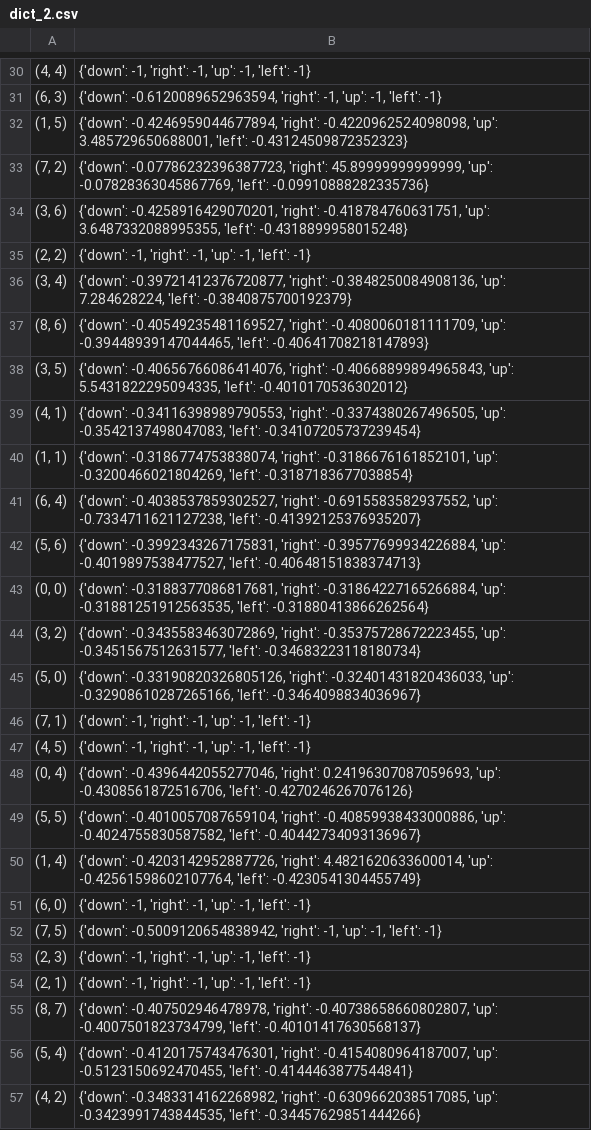
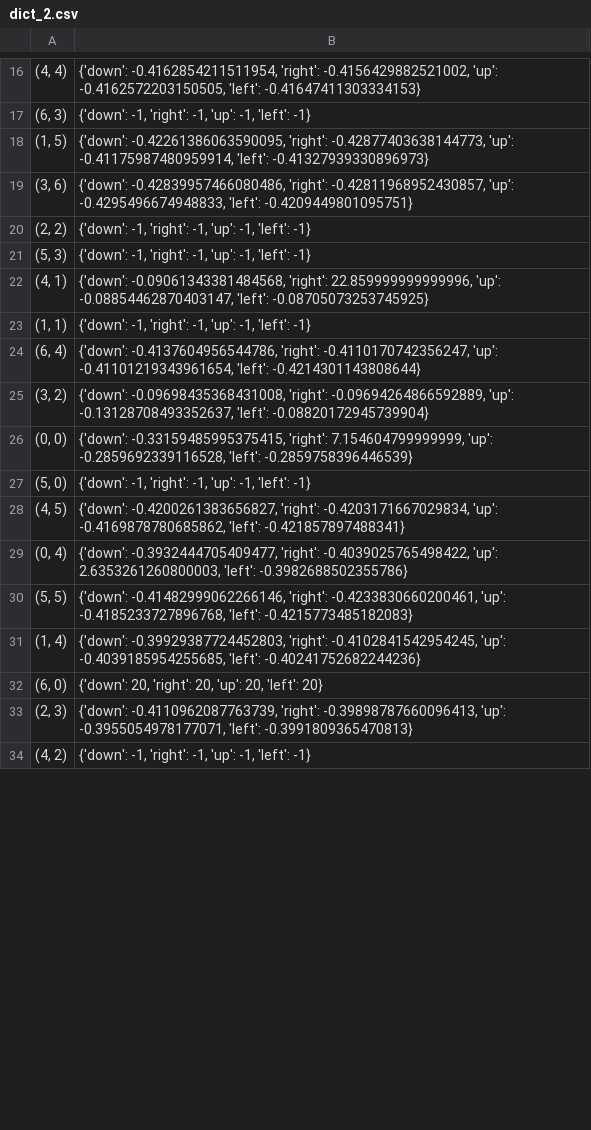
Before and after one commit to praseedm/Reinforcement_Learning, a CSV file: dict_2.csv, drawn as a sheet; only a part is shown, gaps mark what is left out; the diff covers the shown part only.

```diff
--- a/dict_2.csv
+++ b/dict_2.csv
@@ -30,28 +16,19 @@
-"(4, 4)","{'down': -1, 'right': -1, 'up': -1, 'left': -1}"
-"(6, 3)","{'down': -0.6120089652963594, 'right': -1, 'up': -1, 'left': -1}"
-"(1, 5)","{'down': -0.4246959044677894, 'right': -0.4220962524098098, 'up': 3.485729650688001, 'left': -0.43124509872352323}"
-"(7, 2)","{'down': -0.07786232396387723, 'right': 45.89999999999999, 'up': -0.07828363045867769, 'left': -0.09910888282335736}"
-"(3, 6)","{'down': -0.4258916429070201, 'right': -0.418784760631751, 'up': 3.6487332088995355, 'left': -0.4318899958015248}"
+"(4, 4)","{'down': -0.4162854211511954, 'right': -0.4156429882521002, 'up': -0.4162572203150505, 'left': -0.41647411303334153}"
+"(6, 3)","{'down': -1, 'right': -1, 'up': -1, 'left': -1}"
+"(1, 5)","{'down': -0.42261386063590095, 'right': -0.42877403638144773, 'up': -0.41175987480959914, 'left': -0.41327939330896973}"
+"(3, 6)","{'down': -0.42839957466080486, 'right': -0.42811968952430857, 'up': -0.4295496674948833, 'left': -0.4209449801095751}"
 "(2, 2)","{'down': -1, 'right': -1, 'up': -1, 'left': -1}"
-"(3, 4)","{'down': -0.39721412376720877, 'right': -0.3848250084908136, 'up': 7.284628224, 'left': -0.3840875700192379}"
-"(8, 6)","{'down': -0.40549235481169527, 'right': -0.4080060181111709, 'up': -0.39448939147044465, 'left': -0.40641708218147893}"
-"(3, 5)","{'down': -0.40656766086414076, 'right': -0.40668899894965843, 'up': 5.5431822295094335, 'left': -0.4010170536302012}"
-"(4, 1)","{'down': -0.34116398989790553, 'right': -0.3374380267496505, 'up': -0.3542137498047083, 'left': -0.34107205737239454}"
-"(1, 1)","{'down': -0.3186774753838074, 'right': -0.3186676161852101, 'up': -0.3200466021804269, 'left': -0.3187183677038854}"
-"(6, 4)","{'down': -0.4038537859302527, 'right': -0.6915583582937552, 'up': -0.7334711621127238, 'left': -0.41392125376935207}"
-"(5, 6)","{'down': -0.3992343267175831, 'right': -0.39577699934226884, 'up': -0.4019897538477527, 'left': -0.40648151838374713}"
-"(0, 0)","{'down': -0.3188377086817681, 'right': -0.31864227165266884, 'up': -0.31881251912563535, 'left': -0.31880413866262564}"
-"(3, 2)","{'down': -0.3435583463072869, 'right': -0.35375728672223455, 'up': -0.3451567512631577, 'left': -0.34683223118180734}"
-"(5, 0)","{'down': -0.33190820326805126, 'right': -0.32401431820436033, 'up': -0.32908610287265166, 'left': -0.3464098834036967}"
-"(7, 1)","{'down': -1, 'right': -1, 'up': -1, 'left': -1}"
-"(4, 5)","{'down': -1, 'right': -1, 'up': -1, 'left': -1}"
-"(0, 4)","{'down': -0.4396442055277046, 'right': 0.24196307087059693, 'up': -0.4308561872516706, 'left': -0.4270246267076126}"
-"(5, 5)","{'down': -0.4010057087659104, 'right': -0.40859938433000886, 'up': -0.4024755830587582, 'left': -0.40442734093136967}"
-"(1, 4)","{'down': -0.4203142952887726, 'right': 4.4821620633600014, 'up': -0.42561598602107764, 'left': -0.4230541304455749}"
-"(6, 0)","{'down': -1, 'right': -1, 'up': -1, 'left': -1}"
-"(7, 5)","{'down': -0.5009120654838942, 'right': -1, 'up': -1, 'left': -1}"
-"(2, 3)","{'down': -1, 'right': -1, 'up': -1, 'left': -1}"
-"(2, 1)","{'down': -1, 'right': -1, 'up': -1, 'left': -1}"
-"(8, 7)","{'down': -0.407502946478978, 'right': -0.40738658660802807, 'up': -0.4007501823734799, 'left': -0.40101417630568137}"
-"(5, 4)","{'down': -0.4120175743476301, 'right': -0.4154080964187007, 'up': -0.5123150692470455, 'left': -0.4144463877544841}"
-"(4, 2)","{'down': -0.3483314162268982, 'right': -0.6309662038517085, 'up': -0.3423991743844535, 'left': -0.34457629851444266}"
+"(5, 3)","{'down': -1, 'right': -1, 'up': -1, 'left': -1}"
+"(4, 1)","{'down': -0.09061343381484568, 'right': 22.859999999999996, 'up': -0.08854462870403147, 'left': -0.08705073253745925}"
+"(1, 1)","{'down': -1, 'right': -1, 'up': -1, 'left': -1}"
+"(6, 4)","{'down': -0.4137604956544786, 'right': -0.4110170742356247, 'up': -0.41101219343961654, 'left': -0.4214301143808644}"
+"(3, 2)","{'down': -0.09698435368431008, 'right': -0.09694264866592889, 'up': -0.13128708493352637, 'left': -0.08820172945739904}"
+"(0, 0)","{'down': -0.33159485995375415, 'right': 7.154604799999999, 'up': -0.2859692339116528, 'left': -0.2859758396446539}"
+"(5, 0)","{'down': -1, 'right': -1, 'up': -1, 'left': -1}"
+"(4, 5)","{'down': -0.4200261383656827, 'right': -0.4203171667029834, 'up': -0.4169878780685862, 'left': -0.421857897488341}"
+"(0, 4)","{'down': -0.3932444705409477, 'right': -0.4039025765498422, 'up': 2.6353261260800003, 'left': -0.3982688502355786}"
+"(5, 5)","{'down': -0.41482999062266146, 'right': -0.4233830660200461, 'up': -0.4185233727896768, 'left': -0.4215773485182083}"
+"(1, 4)","{'down': -0.39929387724452803, 'right': -0.4102841542954245, 'up': -0.4039185954255685, 'left': -0.40241752682244236}"
+"(6, 0)","{'down': 20, 'right': 20, 'up': 20, 'left': 20}"
+"(2, 3)","{'down': -0.4110962087763739, 'right': -0.39898787660096413, 'up': -0.3955054978177071, 'left': -0.3991809365470813}"
+"(4, 2)","{'down': -1, 'right': -1, 'up': -1, 'left': -1}"
```
Also changed, not shown: 10 added rows, 33 removed rows and 23 edited cells elsewhere in this file, ma_Qtable_csv.csv, 8 other files.
